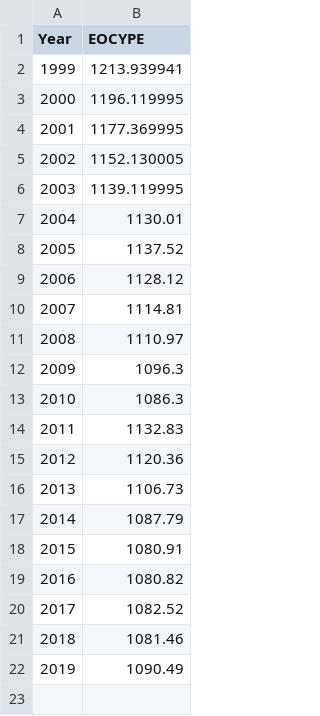
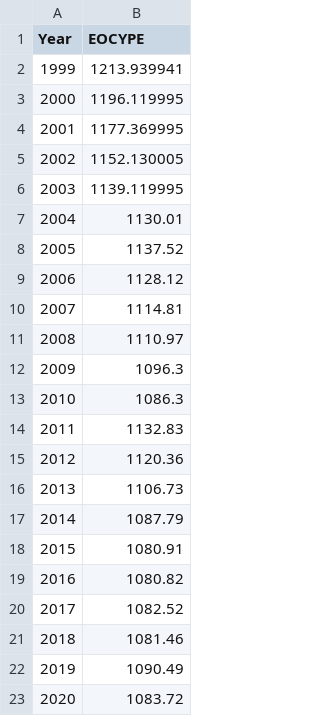
Before and after one commit to rabutler-usbr/crssplot, a CSV file: inst/extdata/HistMeadPE.csv, drawn as a sheet.

Commit message:
updated Mead/Powell pe to have data through 2020

```diff
--- a/inst/extdata/HistMeadPE.csv
+++ b/inst/extdata/HistMeadPE.csv
@@ -22 +22,2 @@ Year,EOCYPE
 2019,1090.49
+2020,1083.72
```
Also changed, not shown: inst/extdata/HistPowellPE.csv.
